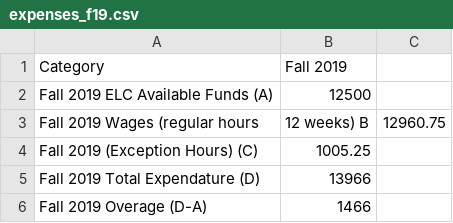
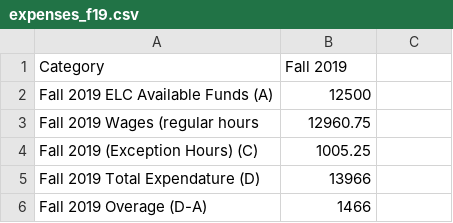
Before and after one commit to dnaneet/ELC, a CSV file: DATA/expenses_f19.csv, drawn as a sheet.

Commit message:
Add files via upload

```diff
--- a/DATA/expenses_f19.csv
+++ b/DATA/expenses_f19.csv
@@ -2,3 +2,3 @@
 Fall 2019 ELC Available Funds (A),12500
-Fall 2019 Wages (regular hours, 12 weeks) B,12960.75
+Fall 2019 Wages (regular hours,12960.75
 Fall 2019 (Exception Hours) (C),1005.25
```
